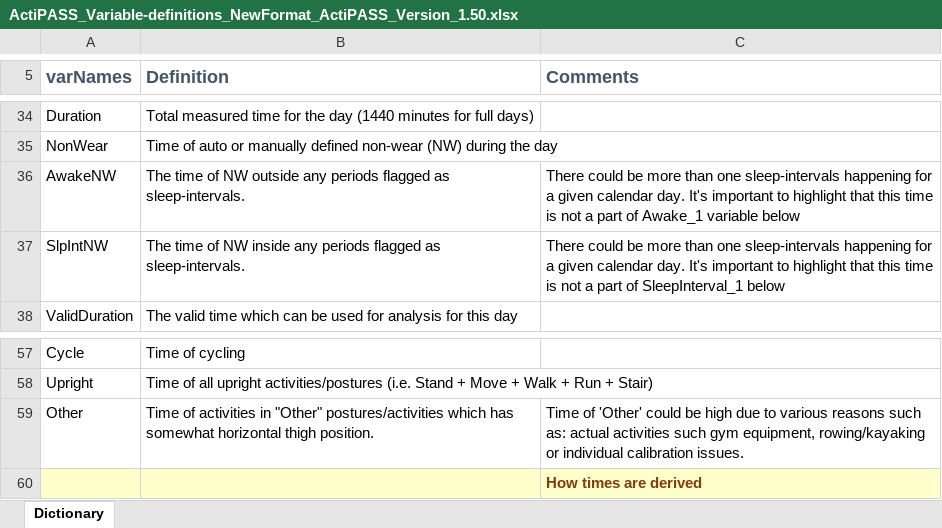
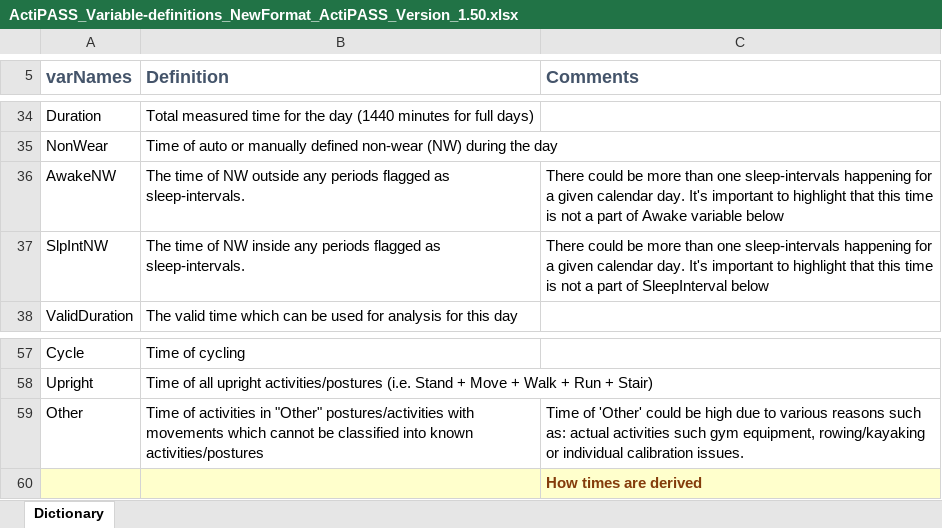
Before and after one commit to Ergo-Tools/ActiPASS, an Excel workbook: docs/Extra/ActiPASS_Variable-definitions_NewFormat_ActiPASS_Version_1.50.xlsx, sheet Dictionary, drawn as a sheet; only a part is shown, gaps mark what is left out; values as stored, in another font and other column widths than the file's, no borders; the diff names each change by its address in the sheet, - before the commit and + after, or states it on an @@ line.

Commit message:
minor edits to variable definition doc

```diff
--- a/docs/Extra/ActiPASS_Variable-definitions_NewFormat_ActiPASS_Version_1.50.xlsx (sheet Dictionary)
+++ b/docs/Extra/ActiPASS_Variable-definitions_NewFormat_ActiPASS_Version_1.50.xlsx (sheet Dictionary)
-C36 (Comments): …part of Awake_1 variable below
+C36 (Comments): …part of Awake variable below
-C37 (Comments): …part of SleepInterval_1 below
+C37 (Comments): …part of SleepInterval below
-B59 (Definition): …"Other" postures/activities which has somewhat horizontal thigh position.
+B59 (Definition): …"Other" postures/activities with movements which cannot be classified into known activities/postures
```
